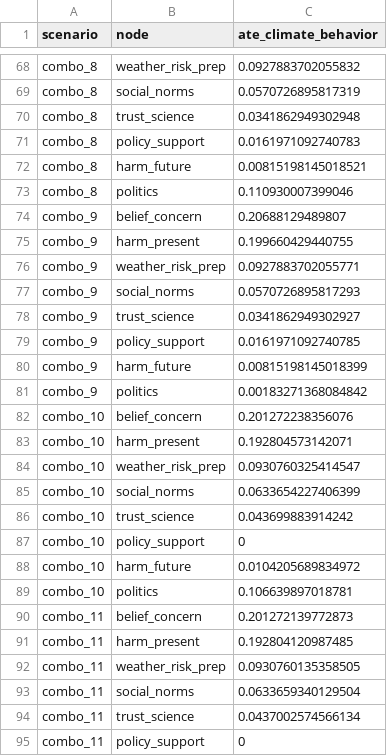
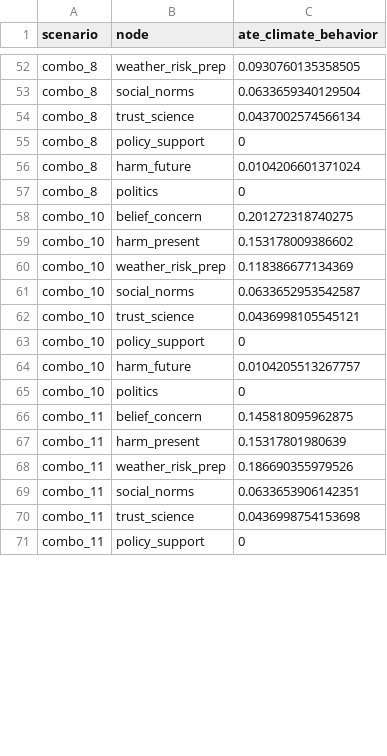
Before and after one commit to KyuriP/climate_attitude_behavior_US, a CSV file: pipeline_outputs/tables/orientation_enumeration_ate_deterministic_8node.csv, drawn as a sheet; only a part is shown, gaps mark what is left out; the diff covers the shown part only.

Commit message:
regenerate 07/08's 8-node and combo orientation-enumeration tables under the new 16-edge SCM
07's fix (dfe5f30) confirmed working on a real run: 96 rows (12 acyclic
scenarios x 8 nodes), matching the structural expectation exactly. 08's
combo output (756 rows = 63 targets x 12 scenarios) needed no code change
and also ran clean. combo_0 baselines cross-check exactly against 06's
already-committed single-node run for all 6 shared nodes.

```diff
--- a/pipeline_outputs/tables/orientation_enumeration_ate_deterministic_8node.csv
+++ b/pipeline_outputs/tables/orientation_enumeration_ate_deterministic_8node.csv
@@ -68,28 +52,20 @@
-"combo_8","weather_risk_prep",0.0927883702055832
-"combo_8","social_norms",0.0570726895817319
-"combo_8","trust_science",0.0341862949302948
-"combo_8","policy_support",0.0161971092740783
-"combo_8","harm_future",0.00815198145018521
-"combo_8","politics",0.110930007399046
-"combo_9","belief_concern",0.20688129489807
-"combo_9","harm_present",0.199660429440755
-"combo_9","weather_risk_prep",0.0927883702055771
-"combo_9","social_norms",0.0570726895817293
-"combo_9","trust_science",0.0341862949302927
-"combo_9","policy_support",0.0161971092740785
-"combo_9","harm_future",0.00815198145018399
-"combo_9","politics",0.00183271368084842
-"combo_10","belief_concern",0.201272238356076
-"combo_10","harm_present",0.192804573142071
-"combo_10","weather_risk_prep",0.0930760325414547
-"combo_10","social_norms",0.0633654227406399
-"combo_10","trust_science",0.043699883914242
+"combo_8","weather_risk_prep",0.0930760135358505
+"combo_8","social_norms",0.0633659340129504
+"combo_8","trust_science",0.0437002574566134
+"combo_8","policy_support",0
+"combo_8","harm_future",0.0104206601371024
+"combo_8","politics",0
+"combo_10","belief_concern",0.201272318740275
+"combo_10","harm_present",0.153178009386602
+"combo_10","weather_risk_prep",0.118386677134369
+"combo_10","social_norms",0.0633652953542587
+"combo_10","trust_science",0.0436998105545121
 "combo_10","policy_support",0
-"combo_10","harm_future",0.0104205689834972
-"combo_10","politics",0.106639897018781
-"combo_11","belief_concern",0.201272139772873
-"combo_11","harm_present",0.192804120987485
-"combo_11","weather_risk_prep",0.0930760135358505
-"combo_11","social_norms",0.0633659340129504
-"combo_11","trust_science",0.0437002574566134
+"combo_10","harm_future",0.0104205513267757
+"combo_10","politics",0
+"combo_11","belief_concern",0.145818095962875
+"combo_11","harm_present",0.15317801980639
+"combo_11","weather_risk_prep",0.186690355979526
+"combo_11","social_norms",0.0633653906142351
+"combo_11","trust_science",0.0436998754153698
 "combo_11","policy_support",0
```
Also changed, not shown: 24 removed rows and 44 edited cells elsewhere in this file, pipeline_outputs/tables/orientation_uncertainty_band_combos_full_deterministic.csv, 1 other file.
